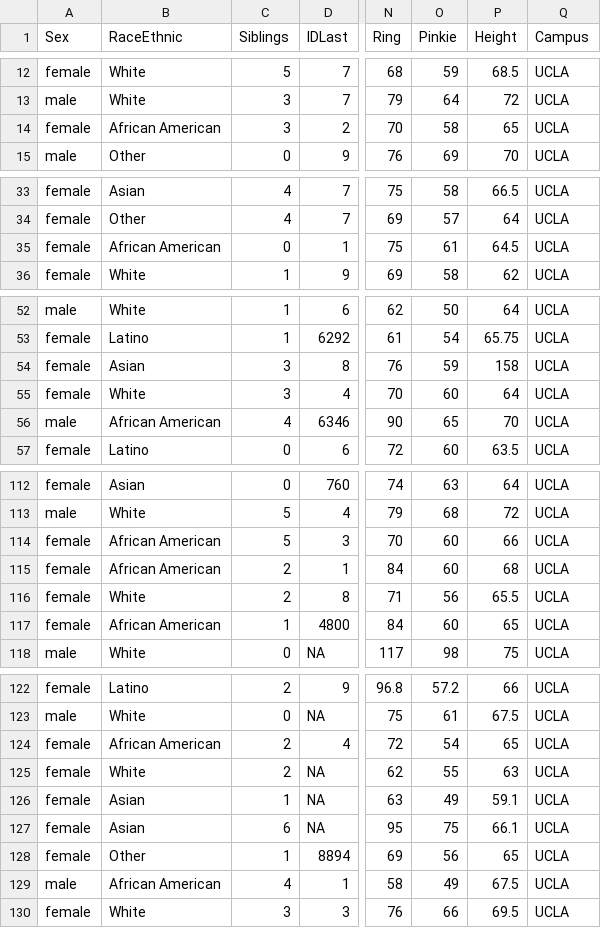
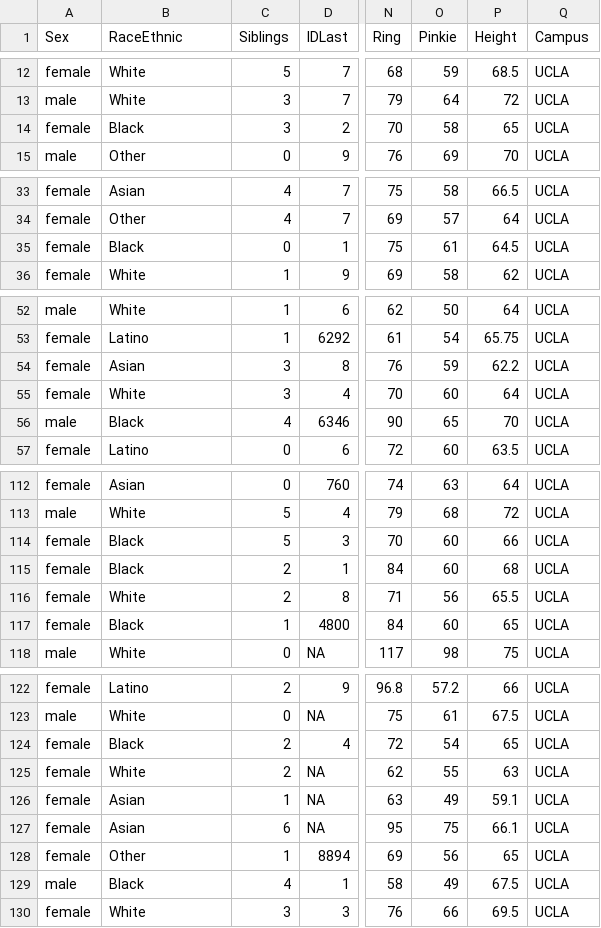
Before and after one commit to smburns47/Psyc158, a CSV file: studentdata.csv, drawn as a sheet; only a part is shown, gaps mark what is left out; the diff covers the shown part only; the diff names each change by its address in the sheet, - before the commit and + after, or states it on an @@ line.

Commit message:
update student data with new observations

```diff
--- a/studentdata.csv
+++ b/studentdata.csv
-B14 (RaceEthnic): African American
+B14 (RaceEthnic): Black
-B35 (RaceEthnic): African American
+B35 (RaceEthnic): Black
-P54 (Height): 158
+P54 (Height): 62.2
-B56 (RaceEthnic): African American
+B56 (RaceEthnic): Black
-B114:B115 (RaceEthnic): African American
+B114:B115 (RaceEthnic): Black
-B117 (RaceEthnic): African American
+B117 (RaceEthnic): Black
-B124 (RaceEthnic): African American
+B124 (RaceEthnic): Black
-B129 (RaceEthnic): African American
+B129 (RaceEthnic): Black
```
Also changed, not shown: 3 edited cells elsewhere in this file, 2 other files.
